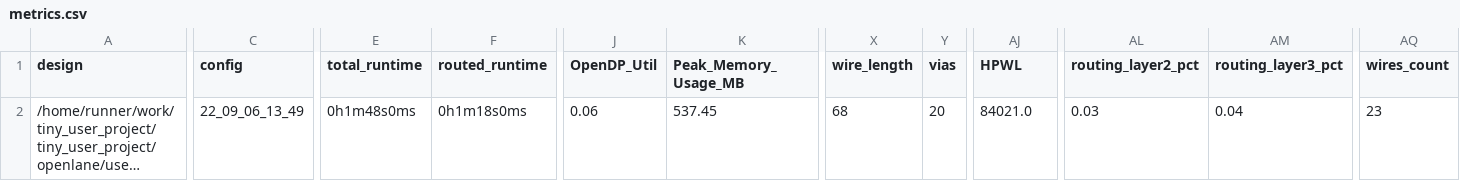
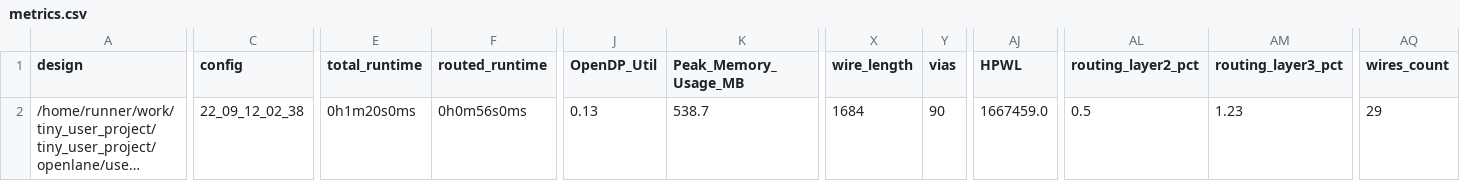
Before and after one commit to k-daisuke/tiny_user_project, a CSV file: signoff/user_module/metrics.csv, drawn as a sheet; only a part is shown, gaps mark what is left out; long unchanged cells end in …; the diff covers the shown part only; the diff names each change by its address in the sheet, - before the commit and + after, or states it on an @@ line.

```diff
--- a/signoff/user_module/metrics.csv
+++ b/signoff/user_module/metrics.csv
-C2 (config): 22_09_06_13_49
+C2 (config): 22_09_12_02_38
-E2 (total_runtime): 0h1m48s0ms
+E2 (total_runtime): 0h1m20s0ms
-F2 (routed_runtime): 0h1m18s0ms
+F2 (routed_runtime): 0h0m56s0ms
-J2 (OpenDP_Util): 0.06
+J2 (OpenDP_Util): 0.13
-K2 (Peak_Memory_Usage_MB): 537.45
+K2 (Peak_Memory_Usage_MB): 538.7
-X2 (wire_length): 68
+X2 (wire_length): 1684
-Y2 (vias): 20
+Y2 (vias): 90
-AJ2 (HPWL): 84021.0
+AJ2 (HPWL): 1667459.0
-AL2 (routing_layer2_pct): 0.03
+AL2 (routing_layer2_pct): 0.5
-AM2 (routing_layer3_pct): 0.04
+AM2 (routing_layer3_pct): 1.23
-AQ2 (wires_count): 23
+AQ2 (wires_count): 29
```
Also changed, not shown: 18 edited cells elsewhere in this file, signoff/user_project_wrapper/metrics.csv, 19 other files.
